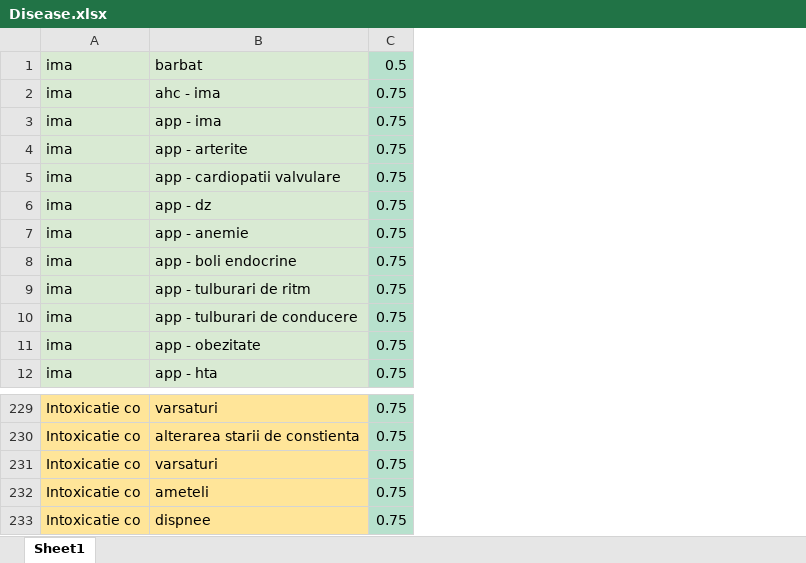
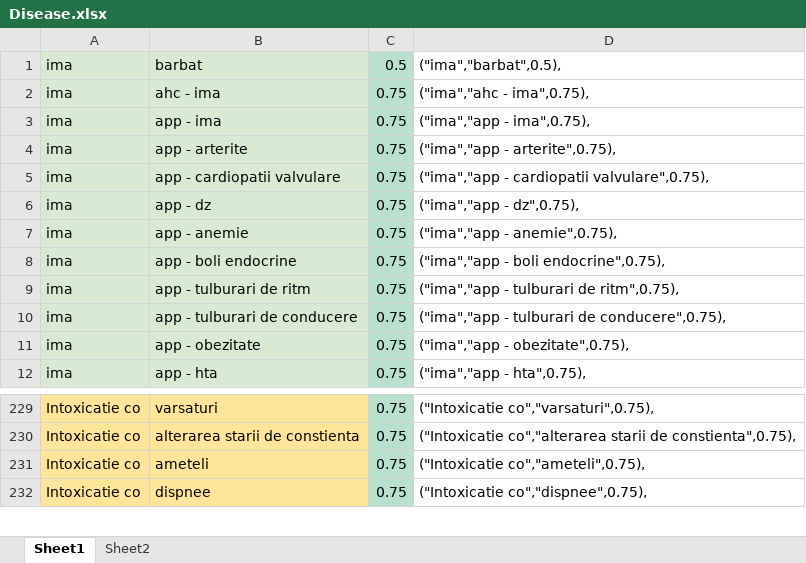
Before and after one commit to bogdan-petrica/proto, an Excel workbook: medhack/Disease.xlsx, sheet Sheet1, drawn as a sheet; only a part is shown, gaps mark what is left out; values as stored, in another font and other column widths than the file's, no borders; removed rows and columns are numbered as before the commit, all else as after; the diff names each change by its address in the sheet, - before the commit and + after, or states it on an @@ line.

```diff
--- a/medhack/Disease.xlsx (sheet Sheet1)
+++ b/medhack/Disease.xlsx (sheet Sheet1)
+sheet tab: Sheet2
+column D, rows 1-12: ("ima","barbat",0.5), | ("ima","ahc - ima",0.75), | ("ima","app - ima",0.75), | ("ima","app - arterite",0.75), | ("ima","app - cardiopatii valvulare",0.75), | ("ima","app - dz",0.75), | ("ima","app - anemie",0.75), | ("ima","app - boli endocrine",0.75), | ("ima","app - tulburari de ritm",0.75), | ("ima","app - tulburari de conducere",0.75), | ("ima","app - obezitate",0.75), | ("ima","app - hta",0.75),; rows 229-232: ("Intoxicatie co","varsaturi",0.75), | ("Intoxicatie co","alterarea starii de constienta",0.75), | ("Intoxicatie co","ameteli",0.75), | ("Intoxicatie co","dispnee",0.75),
-row 231: Intoxicatie co | varsaturi | 0.75
```
Also changed, not shown: 2 other files.
